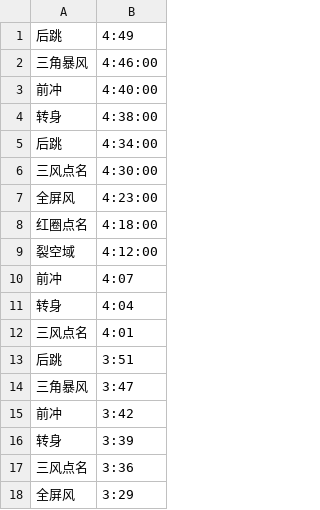
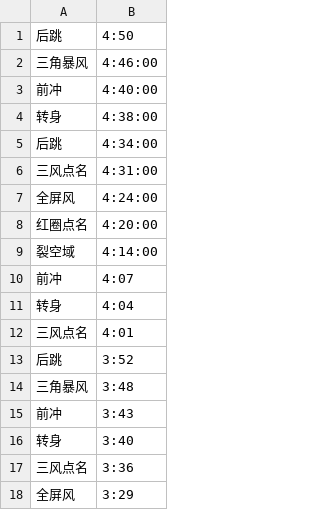
Before and after one commit to NyxSLY/dragalia-dbm, a CSV file: src/assets/timeline/timeline_gaofeng.csv, drawn as a sheet; only a part is shown; the diff covers the shown part only.

```diff
--- a/src/assets/timeline/timeline_gaofeng.csv
+++ b/src/assets/timeline/timeline_gaofeng.csv
@@ -1,2 +1,2 @@
-后跳,4:49
+后跳,4:50
 三角暴风,4:46:00
@@ -5,6 +5,6 @@
 后跳,4:34:00
-三风点名,4:30:00
-全屏风,4:23:00
-红圈点名,4:18:00
-裂空域,4:12:00
+三风点名,4:31:00
+全屏风,4:24:00
+红圈点名,4:20:00
+裂空域,4:14:00
 前冲,4:07
@@ -12,6 +12,6 @@
 三风点名,4:01
-后跳,3:51
-三角暴风,3:47
-前冲,3:42
-转身,3:39
+后跳,3:52
+三角暴风,3:48
+前冲,3:43
+转身,3:40
 三风点名,3:36
```
Also changed, not shown: 15 added rows, 7 removed rows and 16 edited cells elsewhere in this file, 13 other files.
